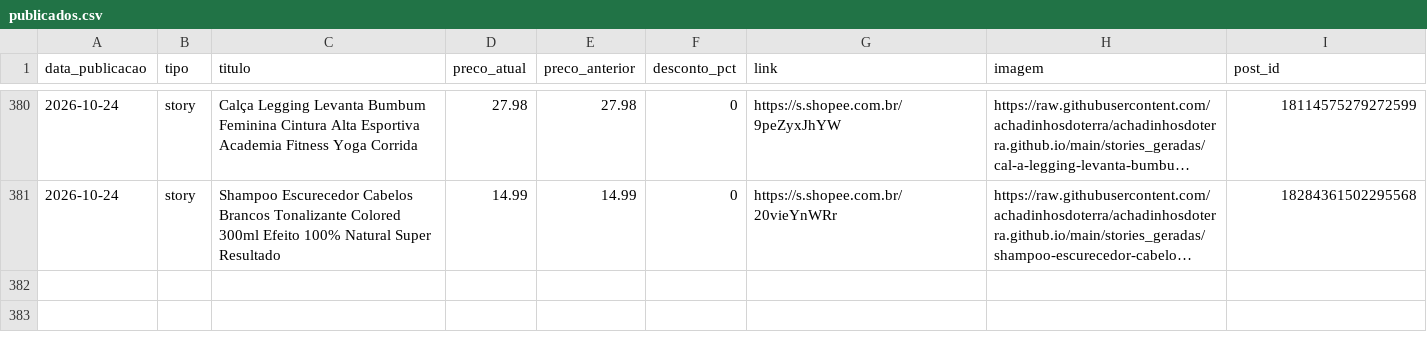
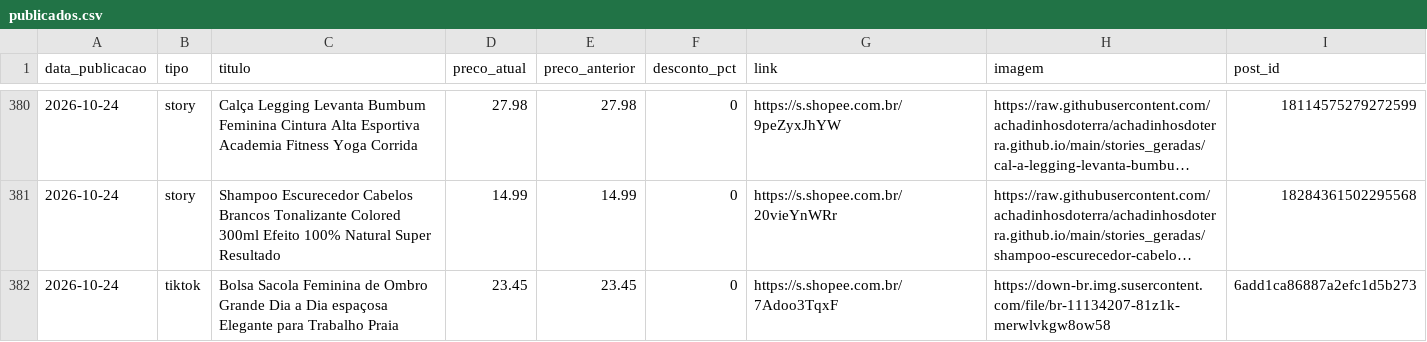
Before and after one commit to achadinhosdoterra/achadinhosdoterra.github.io, a CSV file: publicados.csv, drawn as a sheet; only a part is shown, gaps mark what is left out; long unchanged cells end in …; the diff names each change by its address in the sheet, - before the commit and + after, or states it on an @@ line.

Commit message:
Post automatico no tiktok - 24/10/2026 21:01

```diff
--- a/publicados.csv
+++ b/publicados.csv
+row 382: 2026-10-24 | tiktok | Bolsa Sacola Feminina de Ombro Grande Dia a Dia espaçosa Elegante para Trabalho Praia | 23.45 | 23.45 | 0 | https://s.shopee.com.br/7Adoo3TqxF | https://down-br.img.susercontent.com/file/br-11134207-81z1k-merwlvkgw8ow58 | 6add1ca86887a2efc1d5b273
```
